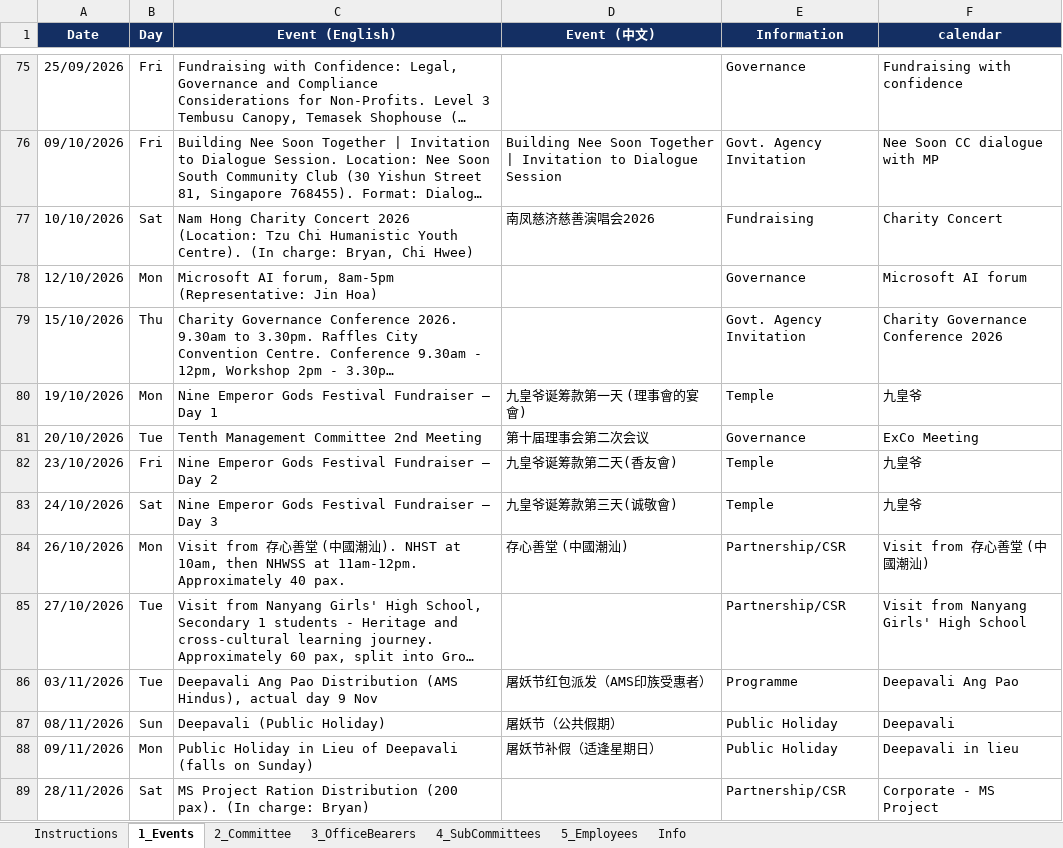
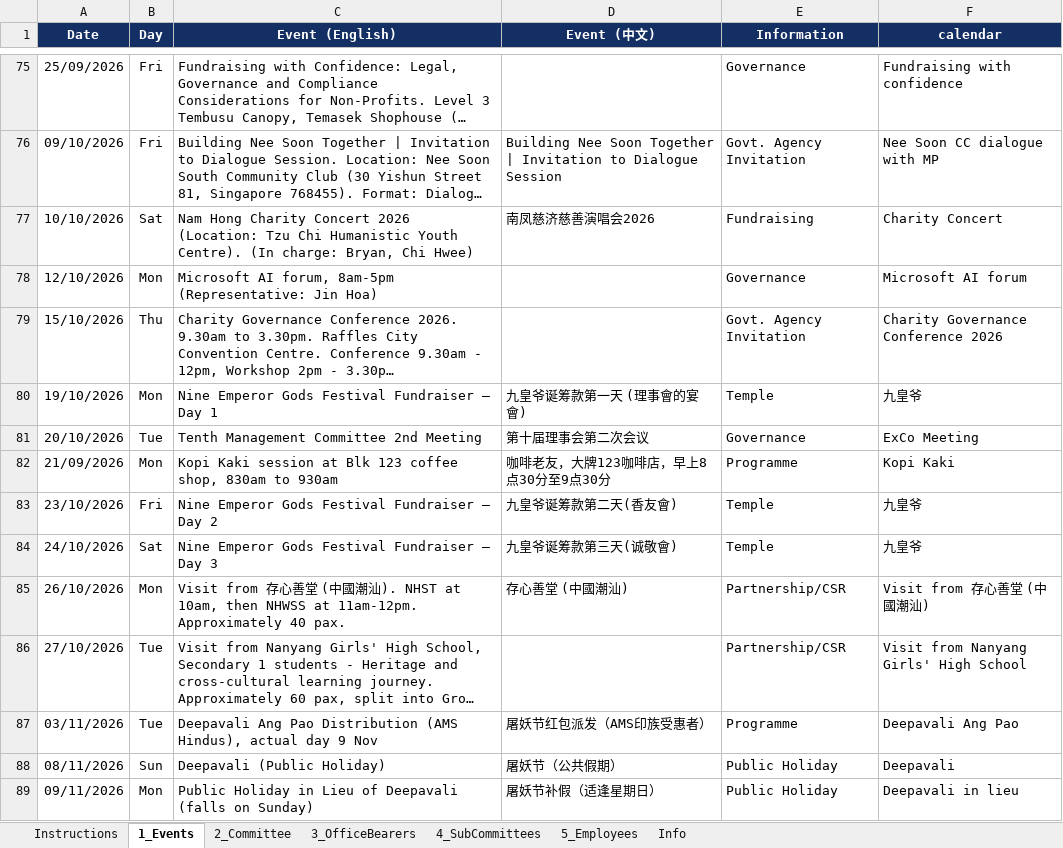
Before and after one commit to NamHongWelfareSS/Member-Handbook, an Excel workbook: data.xlsx, sheet 1_Events, drawn as a sheet; only a part is shown, gaps mark what is left out; the shorter side is filled out with more unchanged rows; long unchanged cells end in …; values as stored, in another font and other column widths than the file's, no borders; the diff names each change by its address in the sheet, - before the commit and + after, or states it on an @@ line.

Commit message:
Update data.xlsx

```diff
--- a/data.xlsx (sheet 1_Events)
+++ b/data.xlsx (sheet 1_Events)
+row 82: 21/09/2026 | Mon | Kopi Kaki session at Blk 123 coffee shop, 830am to 930am | 咖啡老友，大牌123咖啡店，早上8点30分至9点30分 | Programme | Kopi Kaki
```
Also changed, not shown: sheet Info.
